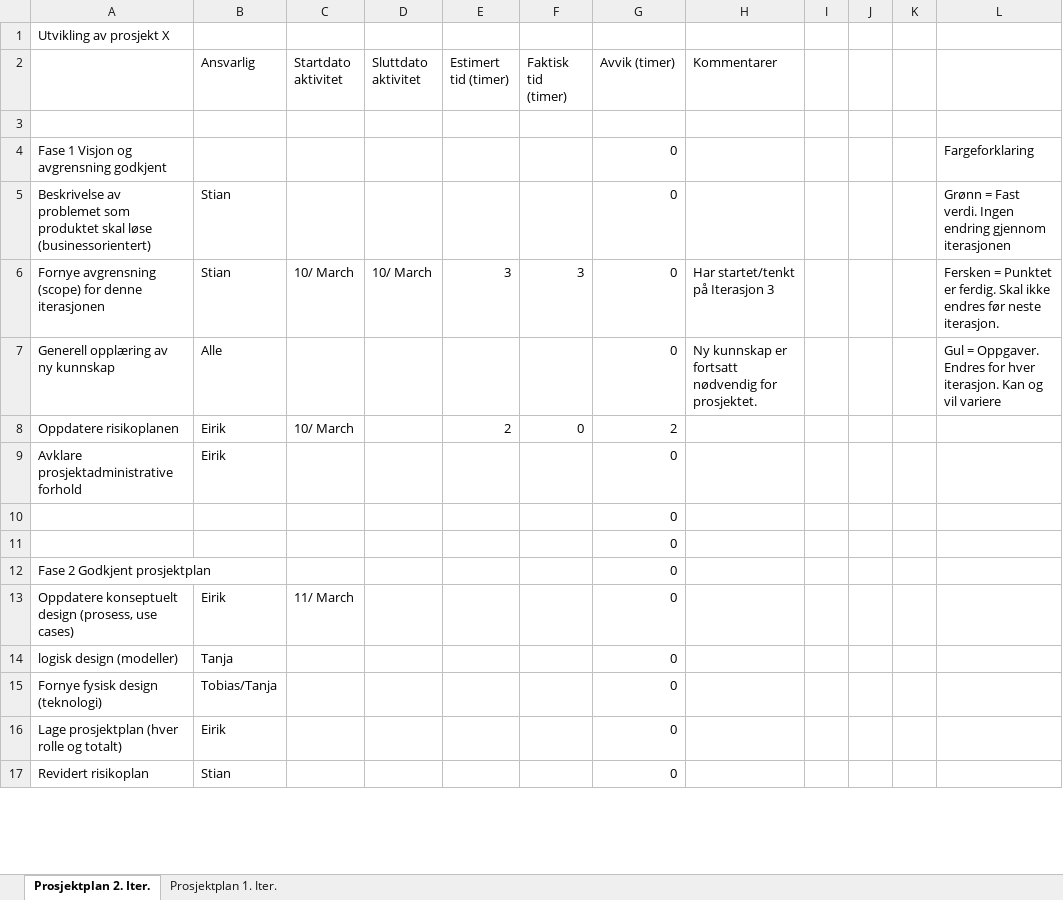
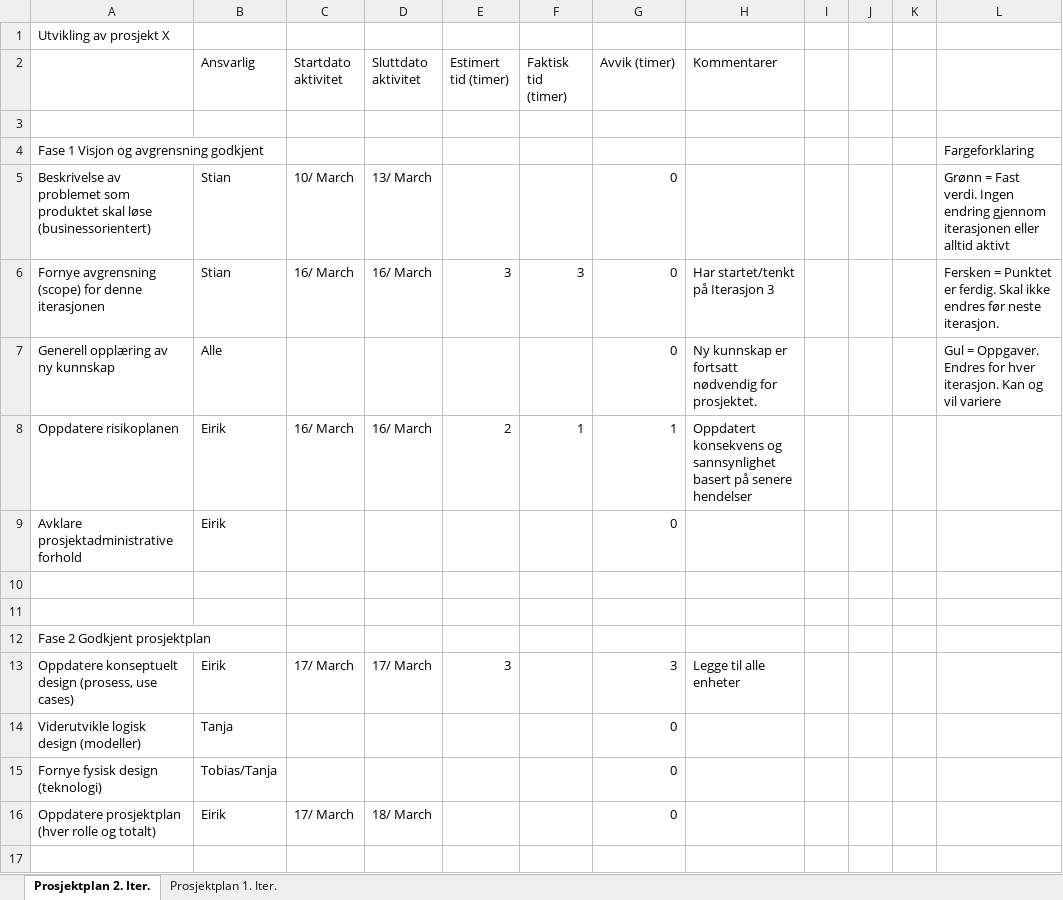
Before and after one commit to Brenin/PJ2100-Gruppe21, an Excel workbook: Dokumentasjon og MSF/prosjektplan_msf.xlsx, sheet Prosjektplan 2. Iter., drawn as a sheet; only a part is shown; values as stored, in another font and other column widths than the file's, no cell formats; the diff covers the shown part only; the diff names each change by its address in the sheet, - before the commit and + after, or states it on an @@ line.

Commit message:
Oppdatert

```diff
--- a/Dokumentasjon og MSF/prosjektplan_msf.xlsx (sheet Prosjektplan 2. Iter.)
+++ b/Dokumentasjon og MSF/prosjektplan_msf.xlsx (sheet Prosjektplan 2. Iter.)
-G4 (Avvik (timer)): 0
+G4 (Avvik (timer)): (empty)
-C5 (Startdato aktivitet): (empty)
+C5 (Startdato aktivitet): 10/ March
-D5 (Sluttdato aktivitet): (empty)
+D5 (Sluttdato aktivitet): 13/ March
-L5: …gjennom iterasjonen
+L5: …gjennom iterasjonen eller alltid aktivt
-C6 (Startdato aktivitet): 10/ March
+C6 (Startdato aktivitet): 16/ March
-D6 (Sluttdato aktivitet): 10/ March
+D6 (Sluttdato aktivitet): 16/ March
-C8 (Startdato aktivitet): 10/ March
+C8 (Startdato aktivitet): 16/ March
-D8 (Sluttdato aktivitet): (empty)
+D8 (Sluttdato aktivitet): 16/ March
-F8 (Faktisk tid (timer)): 0
+F8 (Faktisk tid (timer)): 1
-G8 (Avvik (timer)): 2
+G8 (Avvik (timer)): 1
-H8 (Kommentarer): (empty)
+H8 (Kommentarer): Oppdatert konsekvens og sannsynlighet basert på senere hendelser
-G10:G12 (Avvik (timer)): 0
+G10:G12 (Avvik (timer)): (empty)
-C13 (Startdato aktivitet): 11/ March
+C13 (Startdato aktivitet): 17/ March
-D13 (Sluttdato aktivitet): (empty)
+D13 (Sluttdato aktivitet): 17/ March
-E13 (Estimert tid (timer)): (empty)
+E13 (Estimert tid (timer)): 3
-G13 (Avvik (timer)): 0
+G13 (Avvik (timer)): 3
-H13 (Kommentarer): (empty)
+H13 (Kommentarer): Legge til alle enheter
-A14: logisk design (modeller)
+A14: Viderutvikle logisk design (modeller)
-A16: Lage prosjektplan (hver rolle og totalt)
+A16: Oppdatere prosjektplan (hver rolle og totalt)
-C16 (Startdato aktivitet): (empty)
+C16 (Startdato aktivitet): 17/ March
-D16 (Sluttdato aktivitet): (empty)
+D16 (Sluttdato aktivitet): 18/ March
-row 17: Revidert risikoplan | Stian |  |  |  |  | 0
+row 17: (empty)
```
Also changed, not shown: 1 added row, 2 removed rows and 14 edited cells elsewhere in this sheet, cell formats, formulas that keep their value.
